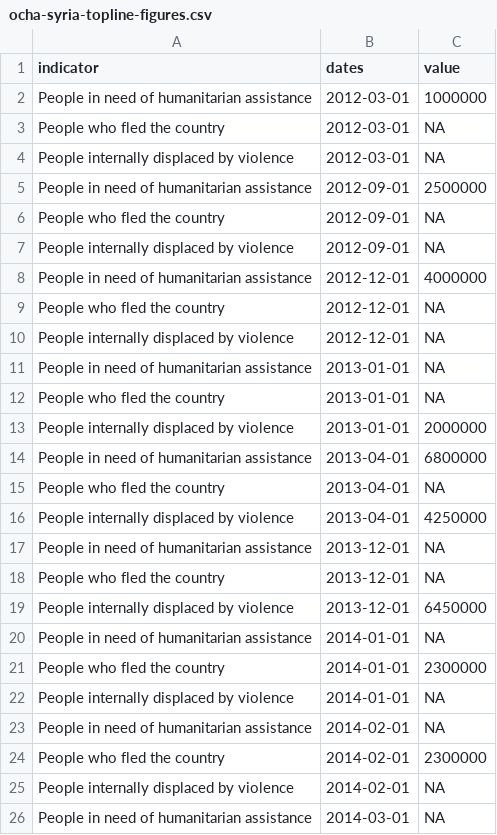
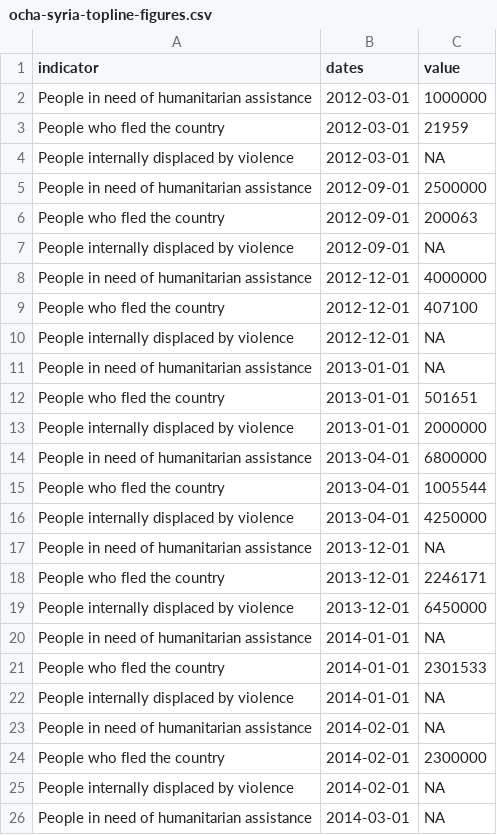
Before and after one commit to luiscape/hdxscraper-ocha-syria-topline, a CSV file: data/ocha-syria-topline-figures.csv, drawn as a sheet; only a part is shown; the diff covers the shown part only.

```diff
--- a/data/ocha-syria-topline-figures.csv
+++ b/data/ocha-syria-topline-figures.csv
@@ -2,21 +2,21 @@
 "People in need of humanitarian assistance","2012-03-01",1000000
-"People who fled the country","2012-03-01",NA
+"People who fled the country","2012-03-01",21959
 "People internally displaced by violence","2012-03-01",NA
 "People in need of humanitarian assistance","2012-09-01",2500000
-"People who fled the country","2012-09-01",NA
+"People who fled the country","2012-09-01",200063
 "People internally displaced by violence","2012-09-01",NA
 "People in need of humanitarian assistance","2012-12-01",4000000
-"People who fled the country","2012-12-01",NA
+"People who fled the country","2012-12-01",407100
 "People internally displaced by violence","2012-12-01",NA
 "People in need of humanitarian assistance","2013-01-01",NA
-"People who fled the country","2013-01-01",NA
+"People who fled the country","2013-01-01",501651
 "People internally displaced by violence","2013-01-01",2000000
 "People in need of humanitarian assistance","2013-04-01",6800000
-"People who fled the country","2013-04-01",NA
+"People who fled the country","2013-04-01",1005544
 "People internally displaced by violence","2013-04-01",4250000
 "People in need of humanitarian assistance","2013-12-01",NA
-"People who fled the country","2013-12-01",NA
+"People who fled the country","2013-12-01",2246171
 "People internally displaced by violence","2013-12-01",6450000
 "People in need of humanitarian assistance","2014-01-01",NA
-"People who fled the country","2014-01-01",2300000
+"People who fled the country","2014-01-01",2301533
 "People internally displaced by violence","2014-01-01",NA
```
Also changed, not shown: 9 added rows and 11 edited cells elsewhere in this file, data/temp/data.csv, 1 other file.
